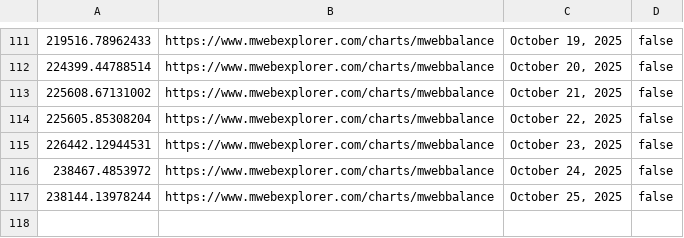
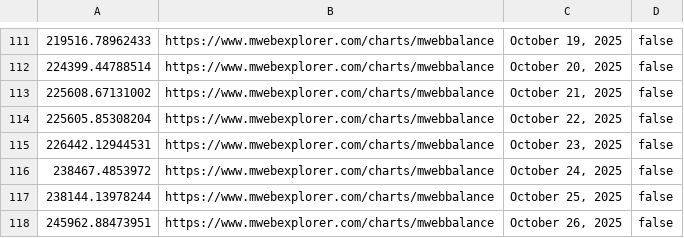
Before and after one commit to pigeon-palace/litecoin-register-scraper, a CSV file: data/MWEB.csv, drawn as a sheet; only a part is shown, gaps mark what is left out; the diff names each change by its address in the sheet, - before the commit and + after, or states it on an @@ line.

```diff
--- a/data/MWEB.csv
+++ b/data/MWEB.csv
+row 118: 245962.88473951 | https://www.mwebexplorer.com/charts/mwebbalance | October 26, 2025 | false
```
Also changed, not shown: data/cbLTC.csv.
